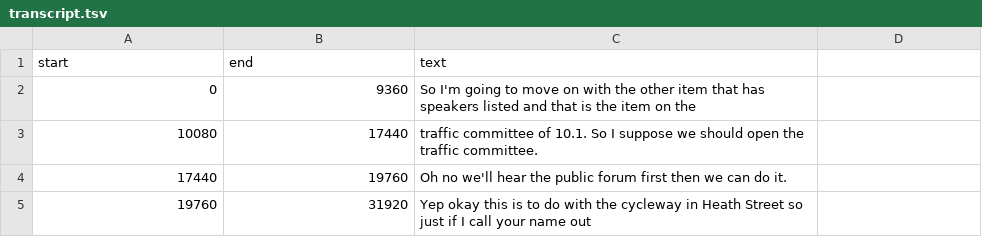
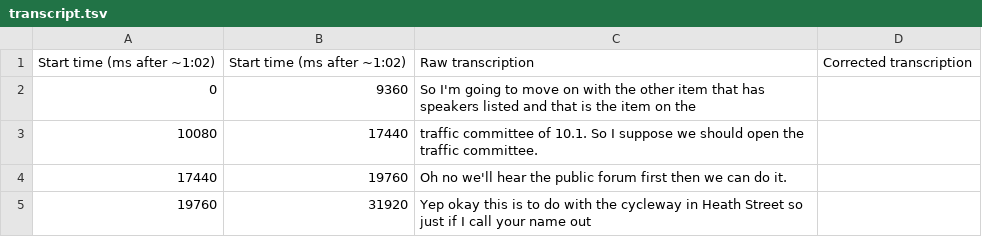
Before and after one commit to jakecoppinger/heath-st-council-meeting-transcript, a TSV file: transcript.tsv, drawn as a sheet; only a part is shown.

Commit message:
Improve column headers

```diff
--- a/transcript.tsv
+++ b/transcript.tsv
@@ -1,2 +1,2 @@
-start	end	text
+Start time (ms after ~1:02)	Start time (ms after ~1:02)	Raw transcription	Corrected transcription	
 0	9360	So I'm going to move on with the other item that has speakers listed and that is the item on the
```
